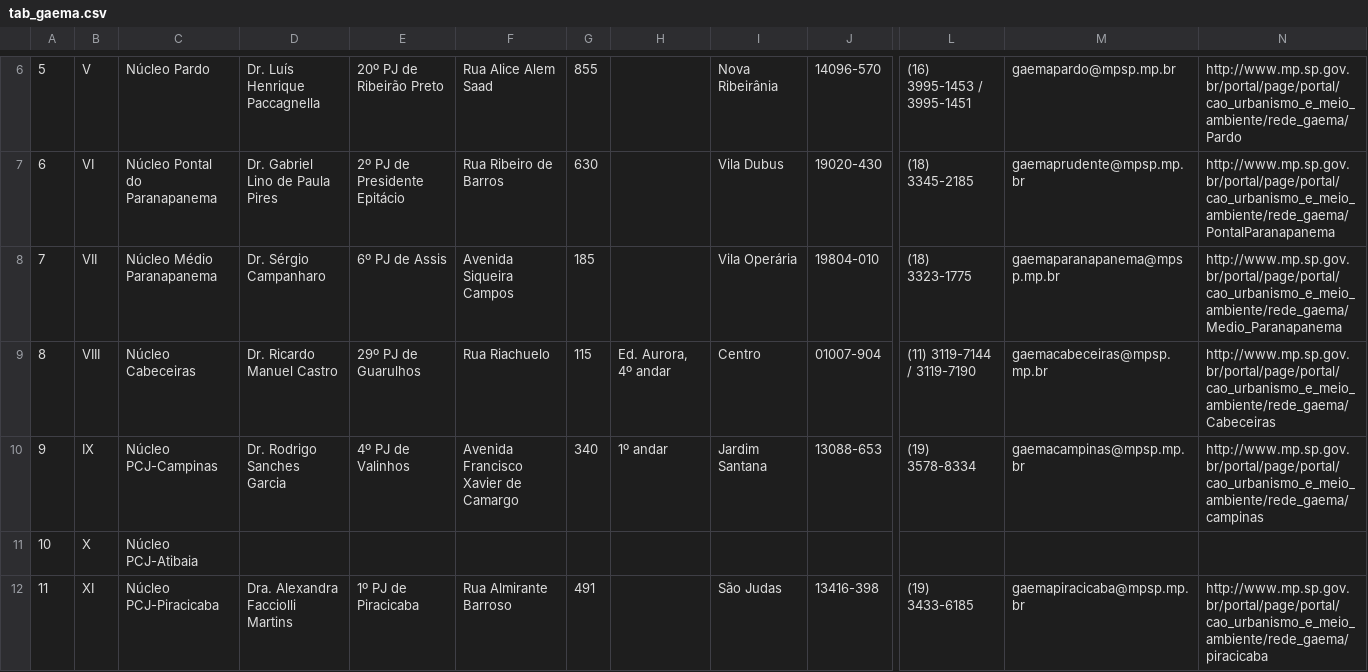
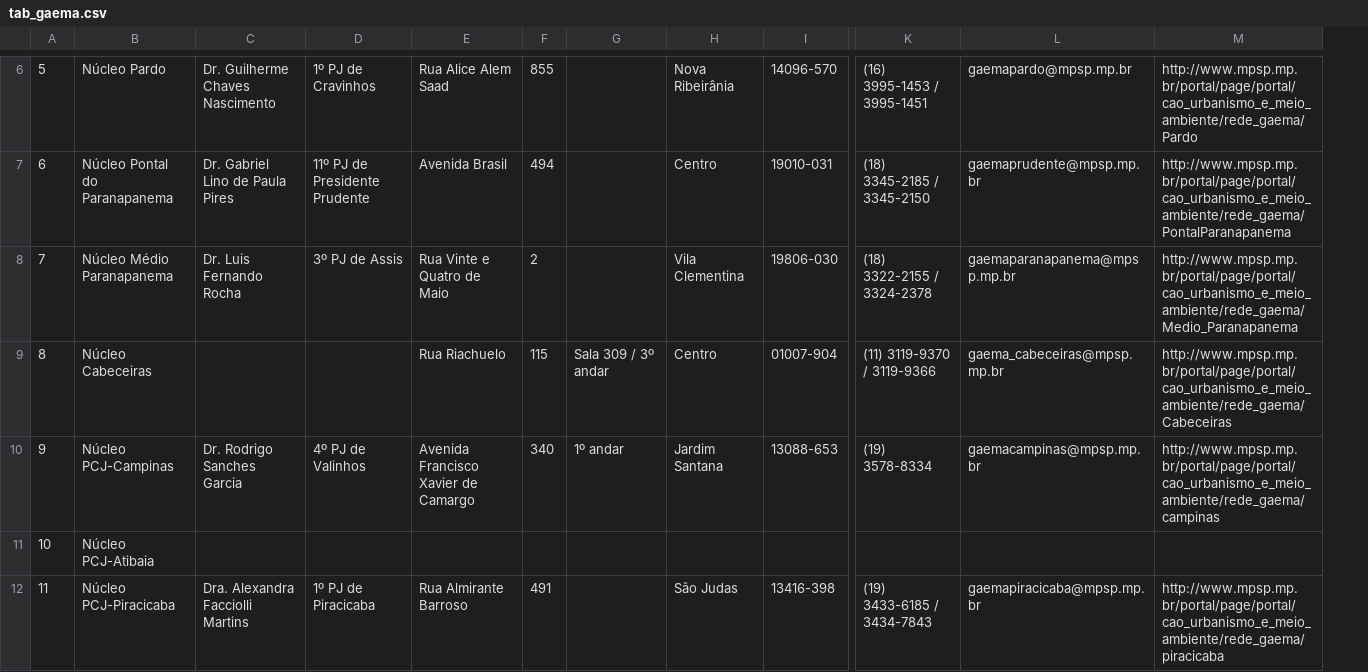
Before and after one commit to open-geodata/sp_mpsp_divadmin, a CSV file: data/tabs/input/tab_gaema.csv, drawn as a sheet; only a part is shown, gaps mark what is left out; removed rows and columns are numbered as before the commit, all else as after; the diff covers the shown part only; the diff names each change by its address in the sheet, - before the commit and + after, or states it on an @@ line.

```diff
--- a/data/tabs/input/tab_gaema.csv
+++ b/data/tabs/input/tab_gaema.csv
-column B, rows 6-12: V | VI | VII | VIII | IX | X | XI
-column N, rows 6-12: http://www.mp.sp.gov.br/portal/page/portal/cao_urbanismo_e_meio_ambiente/rede_gaema/Pardo | http://www.mp.sp.gov.br/portal/page/portal/cao_urbanismo_e_meio_ambiente/rede_gaema/PontalParanapanema | http://www.mp.sp.gov.br/portal/page/portal/cao_urbanismo_e_meio_ambiente/rede_gaema/Medio_Paranapanema | http://www.mp.sp.gov.br/portal/page/portal/cao_urbanismo_e_meio_ambiente/rede_gaema/Cabeceiras | http://www.mp.sp.gov.br/portal/page/portal/cao_urbanismo_e_meio_ambiente/rede_gaema/campinas |  | http://www.mp.sp.gov.br/portal/page/portal/cao_urbanismo_e_meio_ambiente/rede_gaema/piracicaba
+column M, rows 6-12: http://www.mpsp.mp.br/portal/page/portal/cao_urbanismo_e_meio_ambiente/rede_gaema/Pardo | http://www.mpsp.mp.br/portal/page/portal/cao_urbanismo_e_meio_ambiente/rede_gaema/PontalParanapanema | http://www.mpsp.mp.br/portal/page/portal/cao_urbanismo_e_meio_ambiente/rede_gaema/Medio_Paranapanema | http://www.mpsp.mp.br/portal/page/portal/cao_urbanismo_e_meio_ambiente/rede_gaema/Cabeceiras | http://www.mpsp.mp.br/portal/page/portal/cao_urbanismo_e_meio_ambiente/rede_gaema/campinas |  | http://www.mpsp.mp.br/portal/page/portal/cao_urbanismo_e_meio_ambiente/rede_gaema/piracicaba
-C6: Dr. Luís Henrique Paccagnella
+C6: Dr. Guilherme Chaves Nascimento
-D6: 20º PJ de Ribeirão Preto
+D6: 1º PJ de Cravinhos
-D7: 2º PJ de Presidente Epitácio
+D7: 11º PJ de Presidente Prudente
-E7: Rua Ribeiro de Barros
+E7: Avenida Brasil
-F7: 630
+F7: 494
-H7: Vila Dubus
+H7: Centro
-I7: 19020-430
+I7: 19010-031
-K7: (18) 3345-2185
+K7: (18) 3345-2185 / 3345-2150
-C8: Dr. Sérgio Campanharo
+C8: Dr. Luis Fernando Rocha
-D8: 6º PJ de Assis
+D8: 3º PJ de Assis
-E8: Avenida Siqueira Campos
+E8: Rua Vinte e Quatro de Maio
-F8: 185
+F8: 2
-H8: Vila Operária
+H8: Vila Clementina
-I8: 19804-010
+I8: 19806-030
-K8: (18) 3323-1775
+K8: (18) 3322-2155 / 3324-2378
-C9: Dr. Ricardo Manuel Castro
+C9: (empty)
-D9: 29º PJ de Guarulhos
+D9: (empty)
-G9: Ed. Aurora, 4º andar
+G9: Sala 309 / 3º andar
-K9: (11) 3119-7144 / 3119-7190
+K9: (11) 3119-9370 / 3119-9366
-L9: gaemacabeceiras@mpsp.mp.br
+L9: gaema_cabeceiras@mpsp.mp.br
-K12: (19) 3433-6185
+K12: (19) 3433-6185 / 3434-7843
```
Also changed, not shown: 1 added row, 1 removed row and 15 edited cells elsewhere in this file, data/tabs/input/tab_redeprotetiva.csv, 22 other files.
